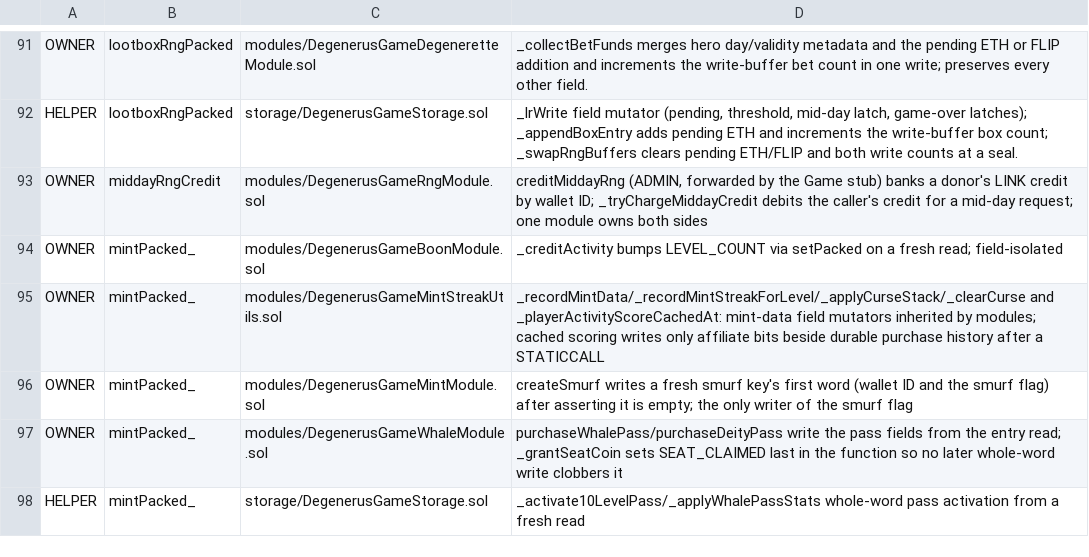
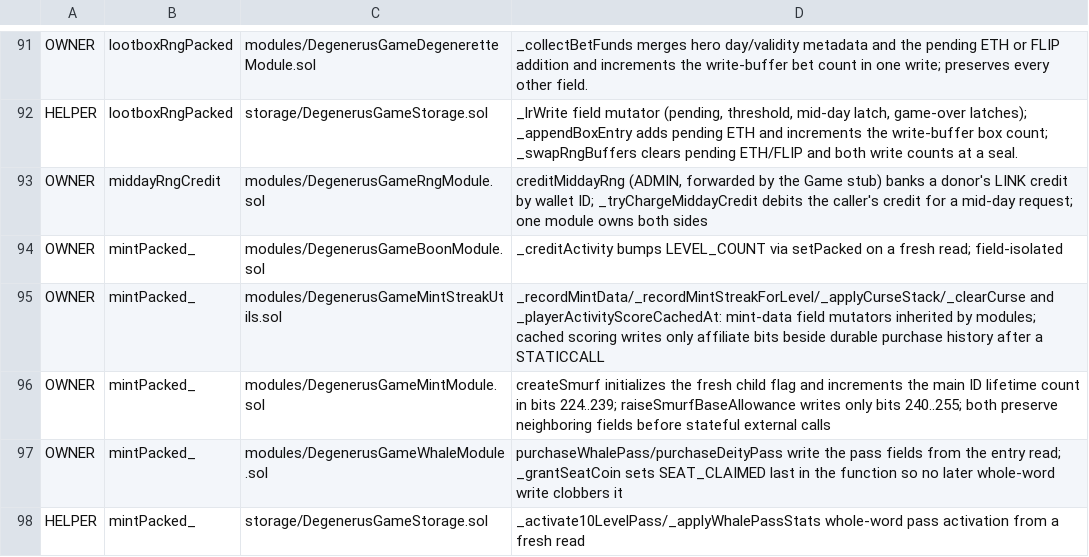
Before and after one commit to PurgeGame/degenerus-protocol, a TSV file: scripts/write-owners-manifest.tsv, drawn as a sheet; only a part is shown, gaps mark what is left out.

```diff
--- a/scripts/write-owners-manifest.tsv
+++ b/scripts/write-owners-manifest.tsv
@@ -95,3 +95,3 @@ OWNER	mintPacked_	modules/DegenerusGameBoonModule.sol	_creditActivity bumps LEVE
 OWNER	mintPacked_	modules/DegenerusGameMintStreakUtils.sol	_recordMintData/_recordMintStreakForLevel/_applyCurseStack/_clearCurse and _playerActivityScoreCachedAt: mint-data field mutators inherited by modules; cached scoring writes only affiliate bits beside durable purchase history after a STATICCALL
-OWNER	mintPacked_	modules/DegenerusGameMintModule.sol	createSmurf writes a fresh smurf key's first word (wallet ID and the smurf flag) after asserting it is empty; the only writer of the smurf flag
+OWNER	mintPacked_	modules/DegenerusGameMintModule.sol	createSmurf initializes the fresh child flag and increments the main ID lifetime count in bits 224..239; raiseSmurfBaseAllowance writes only bits 240..255; both preserve neighboring fields before stateful external calls
 OWNER	mintPacked_	modules/DegenerusGameWhaleModule.sol	purchaseWhalePass/purchaseDeityPass write the pass fields from the entry read; _grantSeatCoin sets SEAT_CLAIMED last in the function so no later whole-word write clobbers it
```
Also changed, not shown: scripts/advance-call-manifest.tsv, scripts/rng-taint-manifest.tsv, 43 other files.
